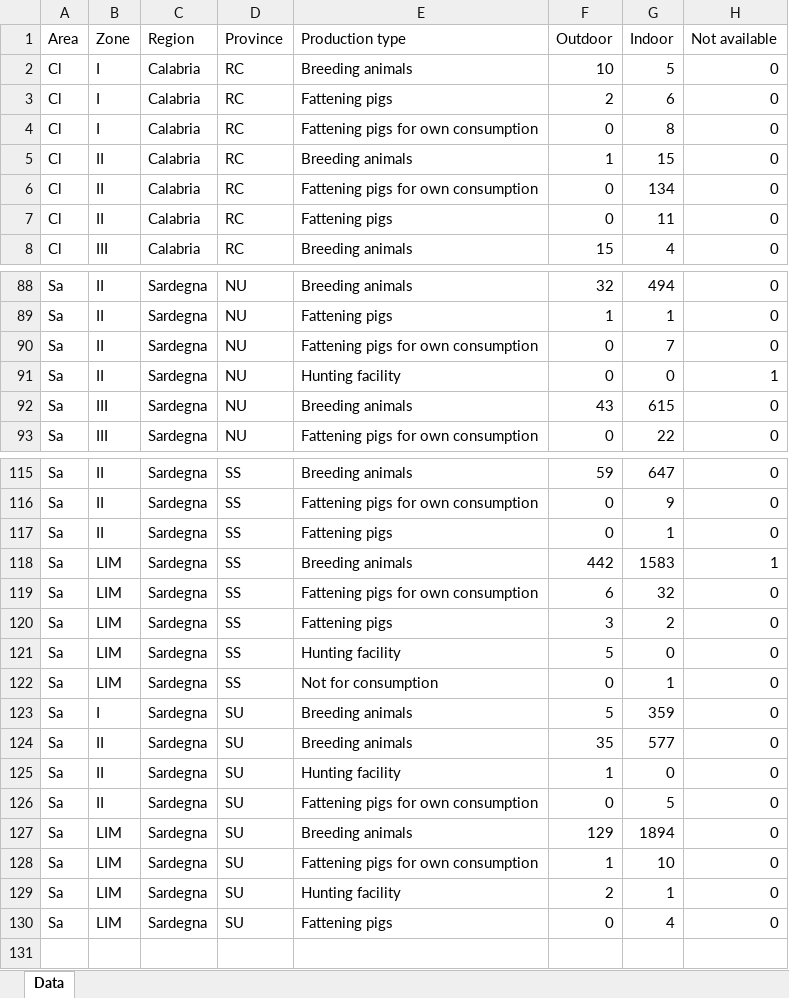
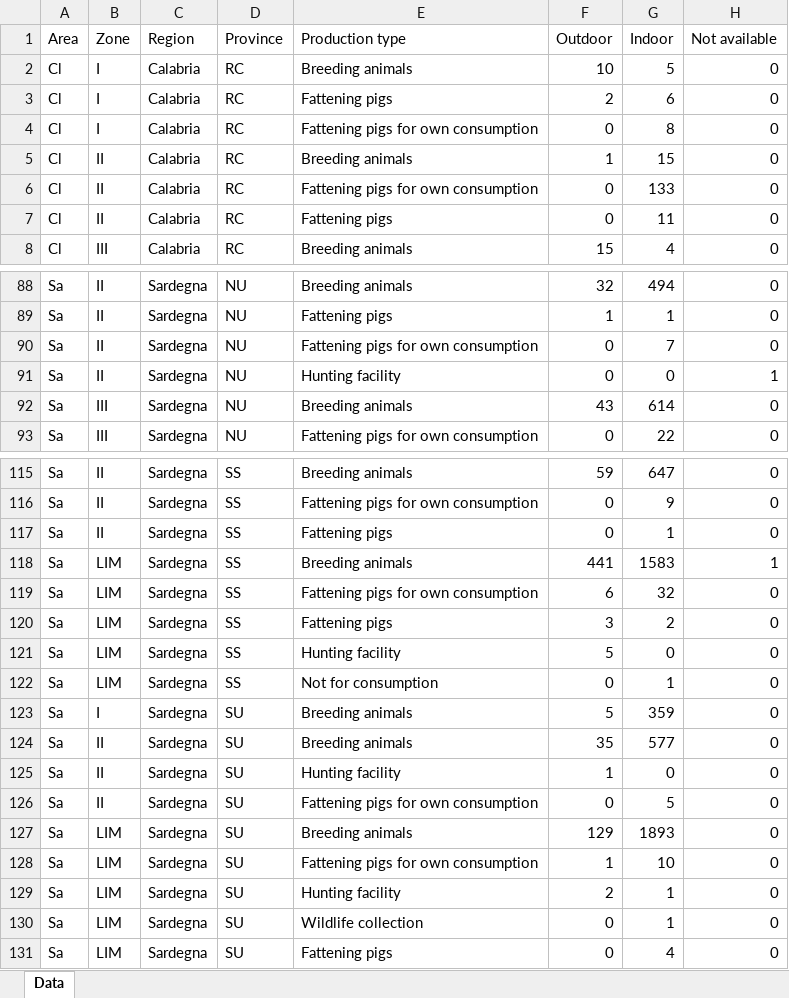
Before and after one commit to IZSAM-StatGIS/ReportPSA, an Excel workbook: Download/farms_ZR.xlsx, sheet Data, drawn as a sheet; only a part is shown, gaps mark what is left out; values as stored, in another font and other column widths than the file's, no borders; the diff names each change by its address in the sheet, - before the commit and + after, or states it on an @@ line.

```diff
--- a/Download/farms_ZR.xlsx (sheet Data)
+++ b/Download/farms_ZR.xlsx (sheet Data)
-G6 (Indoor): 134
+G6 (Indoor): 133
-G92 (Indoor): 615
+G92 (Indoor): 614
-F118 (Outdoor): 442
+F118 (Outdoor): 441
-G127 (Indoor): 1894
+G127 (Indoor): 1893
+row 130: Sa | LIM | Sardegna | SU | Wildlife collection | 0 | 1 | 0
```
Also changed, not shown: Download/Allevamenti_ZR.xlsx, Download/Capi_ZR.xlsx, 39 other files.
